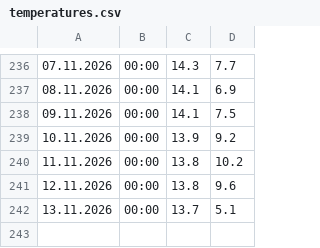
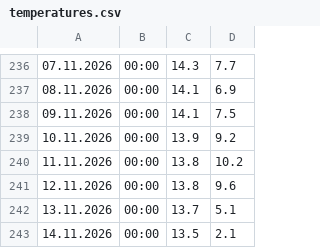
Before and after one commit to gilzh/HowCold, a CSV file: temperatures.csv, drawn as a sheet; only a part is shown, gaps mark what is left out; the diff names each change by its address in the sheet, - before the commit and + after, or states it on an @@ line.

```diff
--- a/temperatures.csv
+++ b/temperatures.csv
+row 243: 14.11.2026 | 00:00 | 13.5 | 2.1
```
